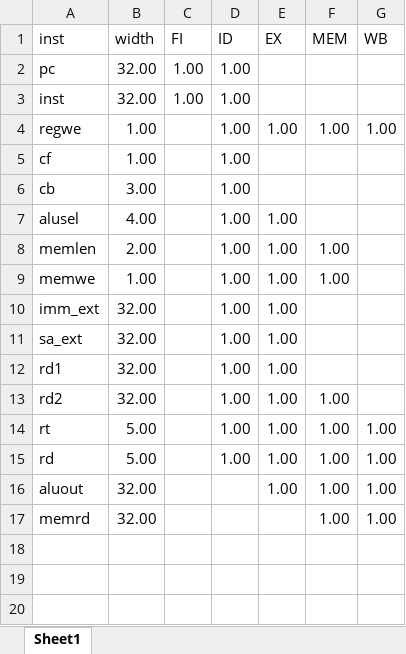
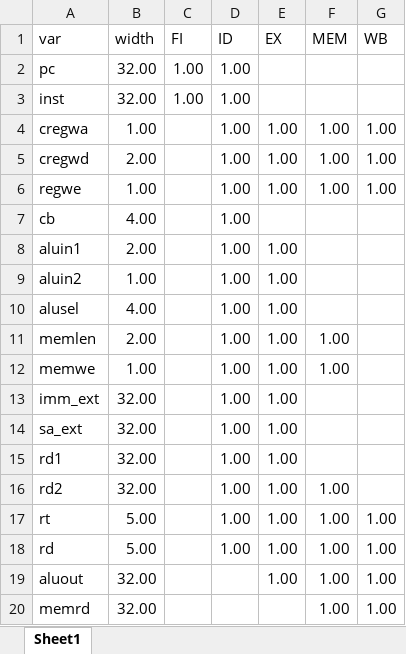
Before and after one commit to ErvinXie/PipelineCPU, an Excel workbook: doc/pipeline-variables.xlsx, sheet Sheet1, drawn as a sheet; values as stored, in another font and other column widths than the file's, no cell formats; removed rows and columns are numbered as before the commit, all else as after; the diff names each change by its address in the sheet, - before the commit and + after, or states it on an @@ line.

```diff
--- a/doc/pipeline-variables.xlsx (sheet Sheet1)
+++ b/doc/pipeline-variables.xlsx (sheet Sheet1)
-A1: inst
+A1: var
+row 4: cregwa | 1.00 |  | 1.00 | 1.00 | 1.00 | 1.00
+row 5: cregwd | 2.00 |  | 1.00 | 1.00 | 1.00 | 1.00
-row 5: cf | 1.00 |  | 1.00
-B7 (width): 3.00
+B7 (width): 4.00
+row 8: aluin1 | 2.00 |  | 1.00 | 1.00
+row 9: aluin2 | 1.00 |  | 1.00 | 1.00
```
Also changed, not shown: cell formats, 9 other files.
